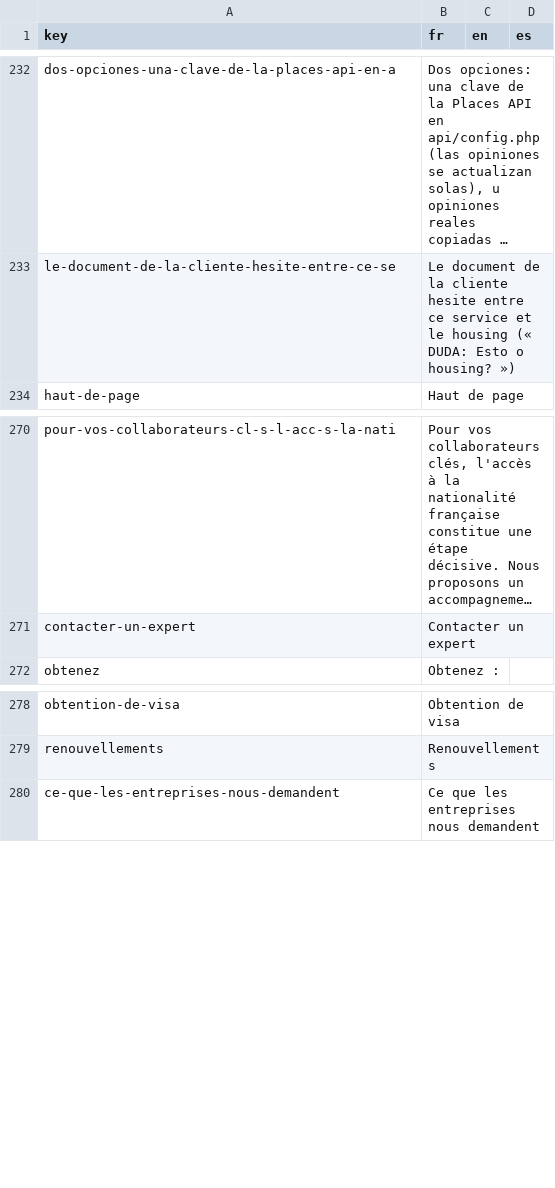
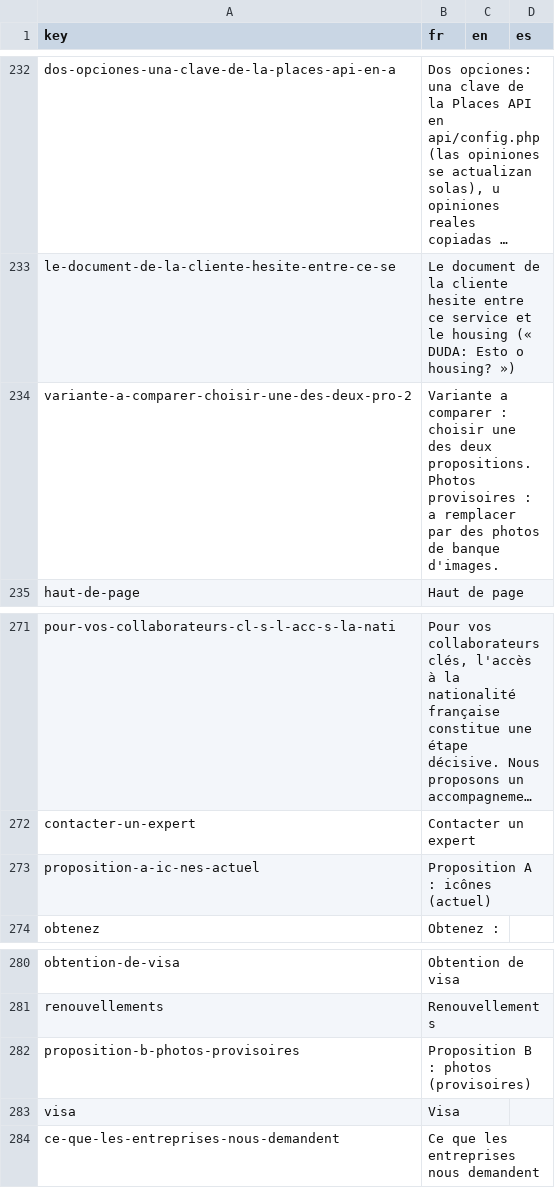
Before and after one commit to agustinabenitezcruz/Inward, a CSV file: content/strings.csv, drawn as a sheet; only a part is shown, gaps mark what is left out; long unchanged cells end in …; the diff names each change by its address in the sheet, - before the commit and + after, or states it on an @@ line.

```diff
--- a/content/strings.csv
+++ b/content/strings.csv
+row 234: variante-a-comparer-choisir-une-des-deux-pro-2 | Variante a comparer : choisir une des deux propositions. Photos provisoires : a remplacer par des photos de banque d'images.
+row 273: proposition-a-ic-nes-actuel | Proposition A : icônes (actuel)
+row 282: proposition-b-photos-provisoires | Proposition B : photos (provisoires)
+row 283: visa | Visa
```
Also changed, not shown: 25 other files.
